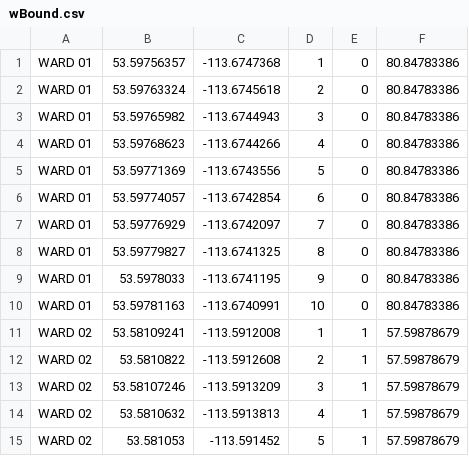
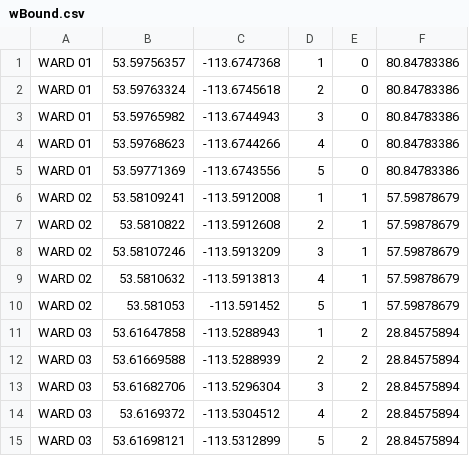
Before and after one commit to awworthy/property-assessments, a CSV file: wBound.csv, drawn as a sheet; only a part is shown; the shorter side is filled out with more unchanged rows; the diff covers the shown part only.

```diff
--- a/wBound.csv
+++ b/wBound.csv
@@ -5,7 +5,2 @@ WARD 01,53.59768623,-113.6744266,4,0,80.84783386
 WARD 01,53.59771369,-113.6743556,5,0,80.84783386
-WARD 01,53.59774057,-113.6742854,6,0,80.84783386
-WARD 01,53.59776929,-113.6742097,7,0,80.84783386
-WARD 01,53.59779827,-113.6741325,8,0,80.84783386
-WARD 01,53.5978033,-113.6741195,9,0,80.84783386
-WARD 01,53.59781163,-113.6740991,10,0,80.84783386
 WARD 02,53.58109241,-113.5912008,1,1,57.59878679
```
Also changed, not shown: 18 removed rows elsewhere in this file, nBounds.csv, 2 other files.
